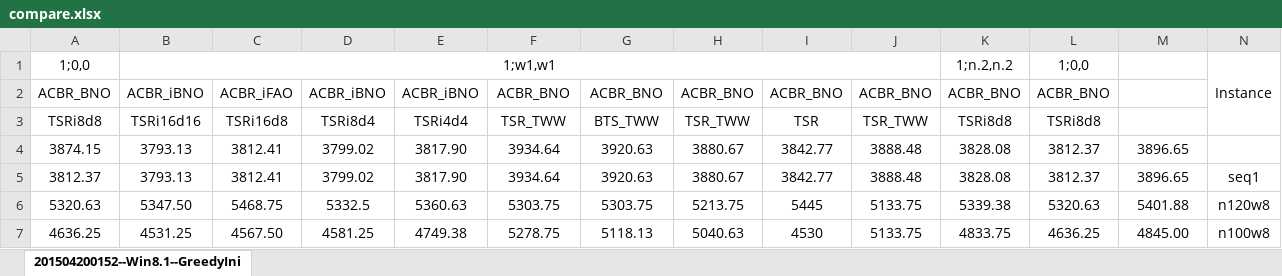
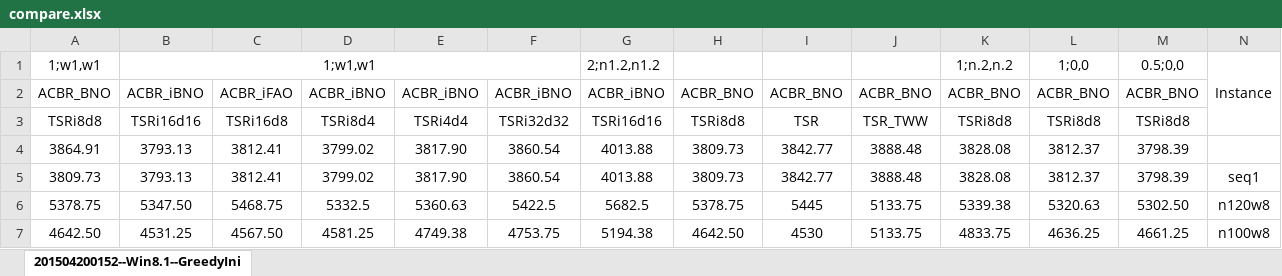
Before and after one commit to Zhouxing-Su/NurseRosteringProblem, an Excel workbook: INRC2_Simulator/log/compare.xlsx, sheet 201504200152--Win8.1--GreedyIni, drawn as a sheet; only a part is shown; values as stored, in another font and other column widths than the file's, no borders; conditional formats not drawn; removed rows and columns are numbered as before the commit, all else as after; the diff covers the shown part only; the diff names each change by its address in the sheet, - before the commit and + after, or states it on an @@ line.

```diff
--- a/INRC2_Simulator/log/compare.xlsx (sheet 201504200152--Win8.1--GreedyIni)
+++ b/INRC2_Simulator/log/compare.xlsx (sheet 201504200152--Win8.1--GreedyIni)
-A1: 1;0,0
+A1: 1;w1,w1
-B1:J1 merged
+B1:F1 merged
-G1: (empty)
+G1: 2;n1.2,n1.2
-M1: (empty)
+M1: 0.5;0,0
-F2: ACBR_BNO
+F2: ACBR_iBNO
-G2: ACBR_BNO
+G2: ACBR_iBNO
-M2: (empty)
+M2: ACBR_BNO
-F3: TSR_TWW
+F3: TSRi32d32
-G3: BTS_TWW
+G3: TSRi16d16
-H3: TSR_TWW
+H3: TSRi8d8
-M3: (empty)
+M3: TSRi8d8
-A4: 3874.15
+A4: 3864.91
-F4:F5: 3934.64
+F4:F5: 3860.54
-G4:G5: 3920.63
+G4:G5: 4013.88
-H4:H5: 3880.67
+H4:H5: 3809.73
-M4:M5: 3896.65
+M4:M5: 3798.39
-A5: 3812.37
+A5: 3809.73
-A6: 5320.63
+A6: 5378.75
-F6: 5303.75
+F6: 5422.5
-G6: 5303.75
+G6: 5682.5
-H6: 5213.75
+H6: 5378.75
-M6: 5401.88
+M6: 5302.50
-A7: 4636.25
+A7: 4642.50
-F7: 5278.75
+F7: 4753.75
-G7: 5118.13
+G7: 5194.38
-H7: 5040.63
+H7: 4642.50
-M7: 4845.00
+M7: 4661.25
```
Also changed, not shown: 10 added rows, 10 removed rows and 65 edited cells elsewhere in this sheet, INRC2_Simulator/log/20150522--compare.xlsx, INRC2_Simulator/log/Optima.xlsx, 12 other files.
